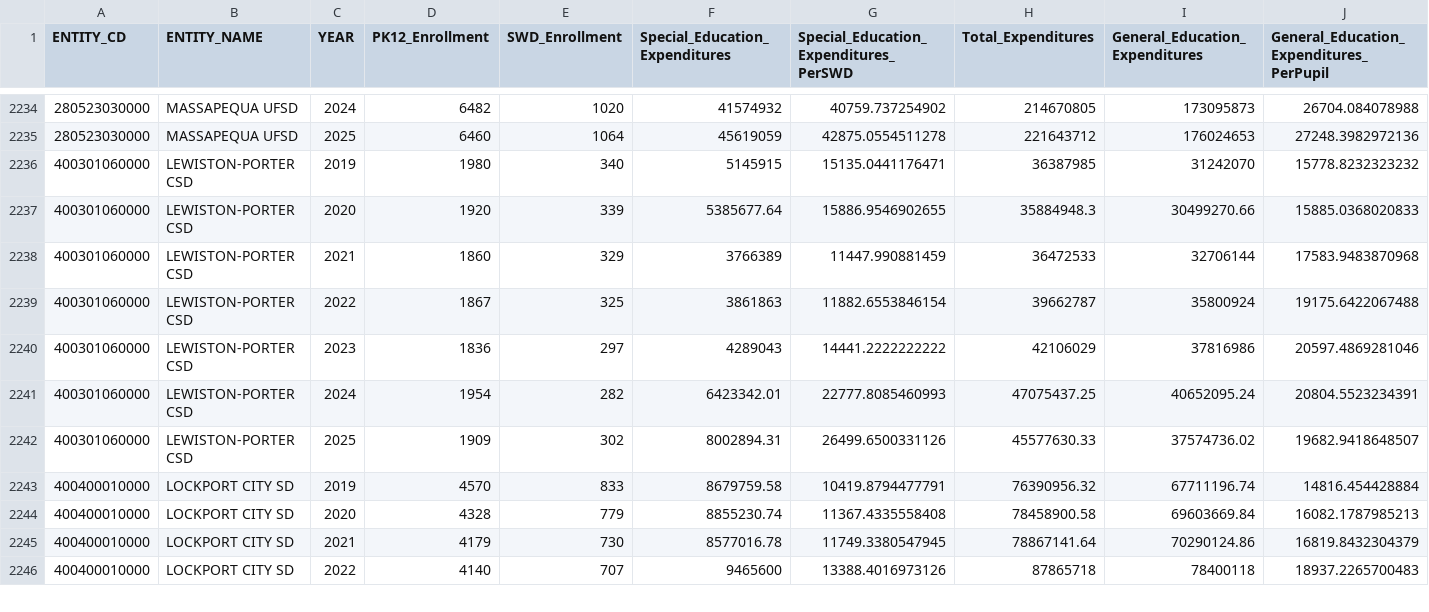
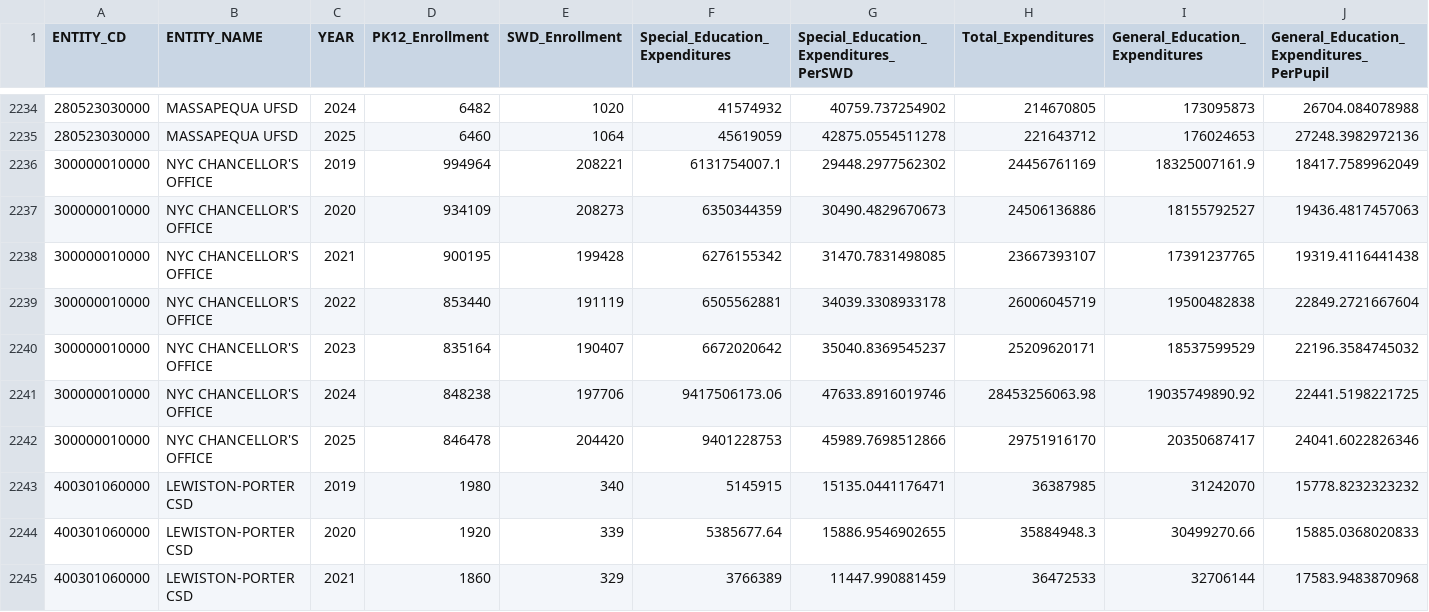
Before and after one commit to Reading4All/NY, a CSV file: data/SPENDING,ENROLLMENT/slfs_essa_financial_merged_thru2025.csv, drawn as a sheet; only a part is shown, gaps mark what is left out; the shorter side is filled out with more unchanged rows; rows hold the shown columns only; the diff names each change by its address in the sheet, - before the commit and + after, or states it on an @@ line.

Commit message:
Added NYC data to SLFS spending and ST3 data (and plots)

```diff
--- a/data/SPENDING,ENROLLMENT/slfs_essa_financial_merged_thru2025.csv
+++ b/data/SPENDING,ENROLLMENT/slfs_essa_financial_merged_thru2025.csv
+row 2236: 300000010000 | NYC CHANCELLOR'S OFFICE | 2019 | 994964 | 208221 | 6131754007.1 | 29448.2977562302 | 24456761169 | 18325007161.9 | 18417.7589962049
+row 2237: 300000010000 | NYC CHANCELLOR'S OFFICE | 2020 | 934109 | 208273 | 6350344359 | 30490.4829670673 | 24506136886 | 18155792527 | 19436.4817457063
+row 2238: 300000010000 | NYC CHANCELLOR'S OFFICE | 2021 | 900195 | 199428 | 6276155342 | 31470.7831498085 | 23667393107 | 17391237765 | 19319.4116441438
+row 2239: 300000010000 | NYC CHANCELLOR'S OFFICE | 2022 | 853440 | 191119 | 6505562881 | 34039.3308933178 | 26006045719 | 19500482838 | 22849.2721667604
+row 2240: 300000010000 | NYC CHANCELLOR'S OFFICE | 2023 | 835164 | 190407 | 6672020642 | 35040.8369545237 | 25209620171 | 18537599529 | 22196.3584745032
+row 2241: 300000010000 | NYC CHANCELLOR'S OFFICE | 2024 | 848238 | 197706 | 9417506173.06 | 47633.8916019746 | 28453256063.98 | 19035749890.92 | 22441.5198221725
+row 2242: 300000010000 | NYC CHANCELLOR'S OFFICE | 2025 | 846478 | 204420 | 9401228753 | 45989.7698512866 | 29751916170 | 20350687417 | 24041.6022826346
```
Also changed, not shown: data/SPENDING,ENROLLMENT/ST3-SPED-2025.csv, 1 other file.
